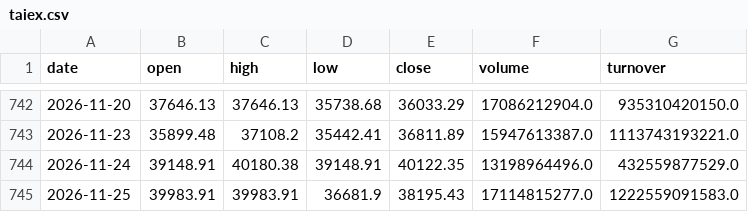
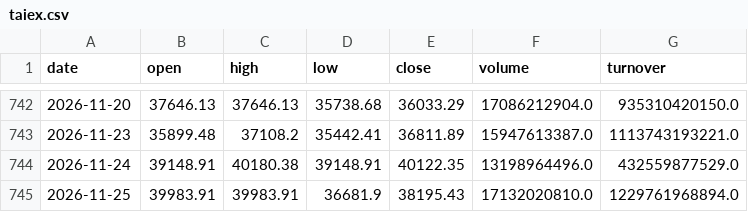
Before and after one commit to 1793leo/taiwan-market-dashboard, a CSV file: data/taiex.csv, drawn as a sheet; only a part is shown, gaps mark what is left out.

```diff
--- a/data/taiex.csv
+++ b/data/taiex.csv
@@ -744,2 +744,2 @@ date,open,high,low,close,volume,turnover
 2026-11-24,39148.91,40180.38,39148.91,40122.35,13198964496.0,432559877529.0
-2026-11-25,39983.91,39983.91,36681.9,38195.43,17114815277.0,1222559091583.0
+2026-11-25,39983.91,39983.91,36681.9,38195.43,17132020810.0,1229761968894.0
```
Also changed, not shown: 5 other files.
